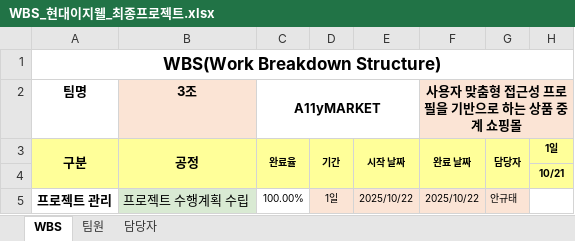
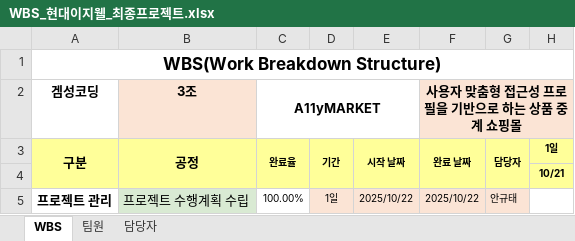
Before and after one commit to Gamesung-Coding/A11yMARKET-Resources, an Excel workbook: 2.WBS/WBS_현대이지웰_최종프로젝트.xlsx, sheet WBS, drawn as a sheet; only a part is shown; values as stored, in another font and other column widths than the file's, no borders; conditional formats not drawn; the diff names each change by its address in the sheet, - before the commit and + after, or states it on an @@ line.

Commit message:
docs: add team name on wbs

```diff
--- a/2.WBS/WBS_현대이지웰_최종프로젝트.xlsx (sheet WBS)
+++ b/2.WBS/WBS_현대이지웰_최종프로젝트.xlsx (sheet WBS)
-A2: 팀명
+A2: 겜성코딩
```
